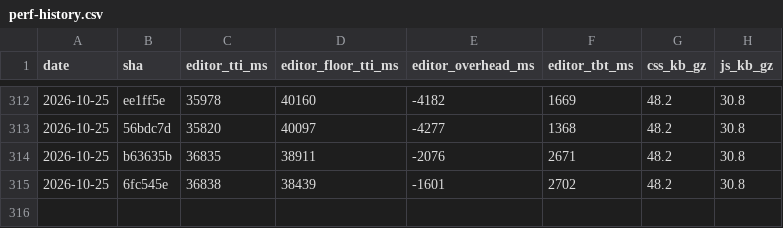
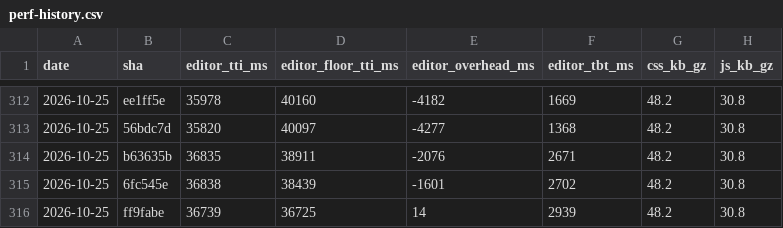
Before and after one commit to useawt/awt-blocks, a CSV file: docs/perf-history.csv, drawn as a sheet; only a part is shown, gaps mark what is left out.

```diff
--- a/docs/perf-history.csv
+++ b/docs/perf-history.csv
@@ -315 +315,2 @@ date,sha,editor_tti_ms,editor_floor_tti_ms,editor_overhead_ms,editor_tbt_ms,css_
 2026-10-25,6fc545e,36838,38439,-1601,2702,48.2,30.8
+2026-10-25,ff9fabe,36739,36725,14,2939,48.2,30.8
```
